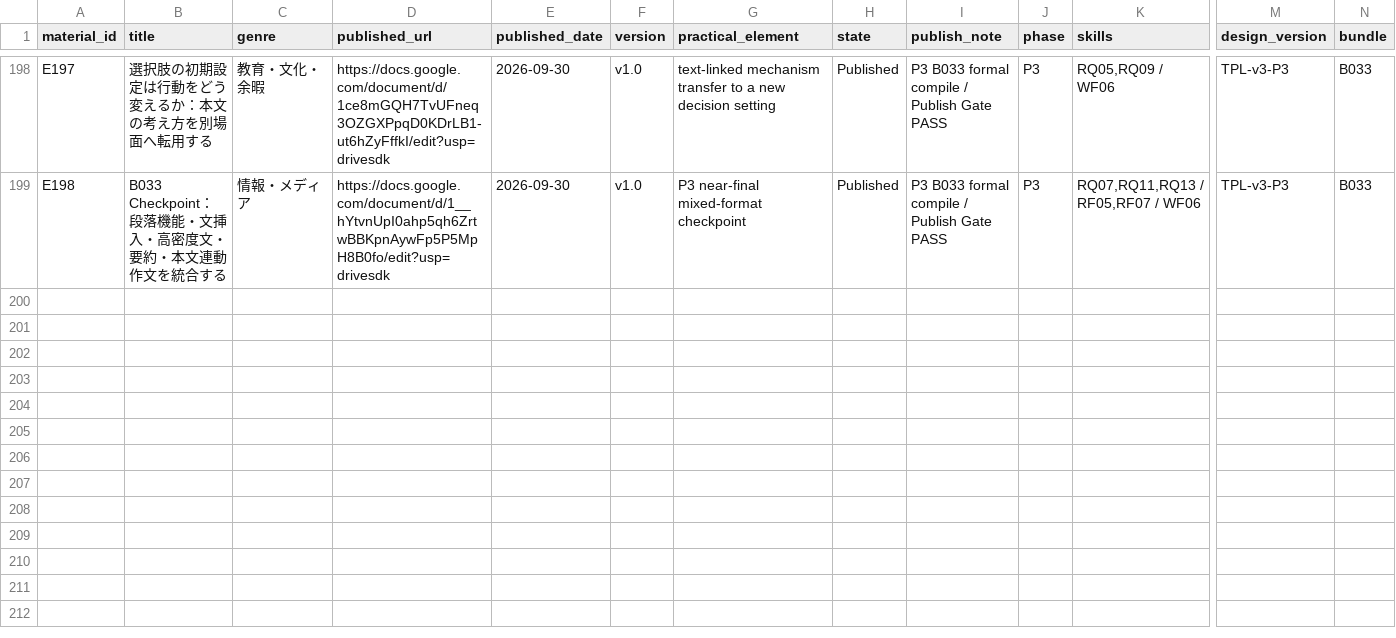
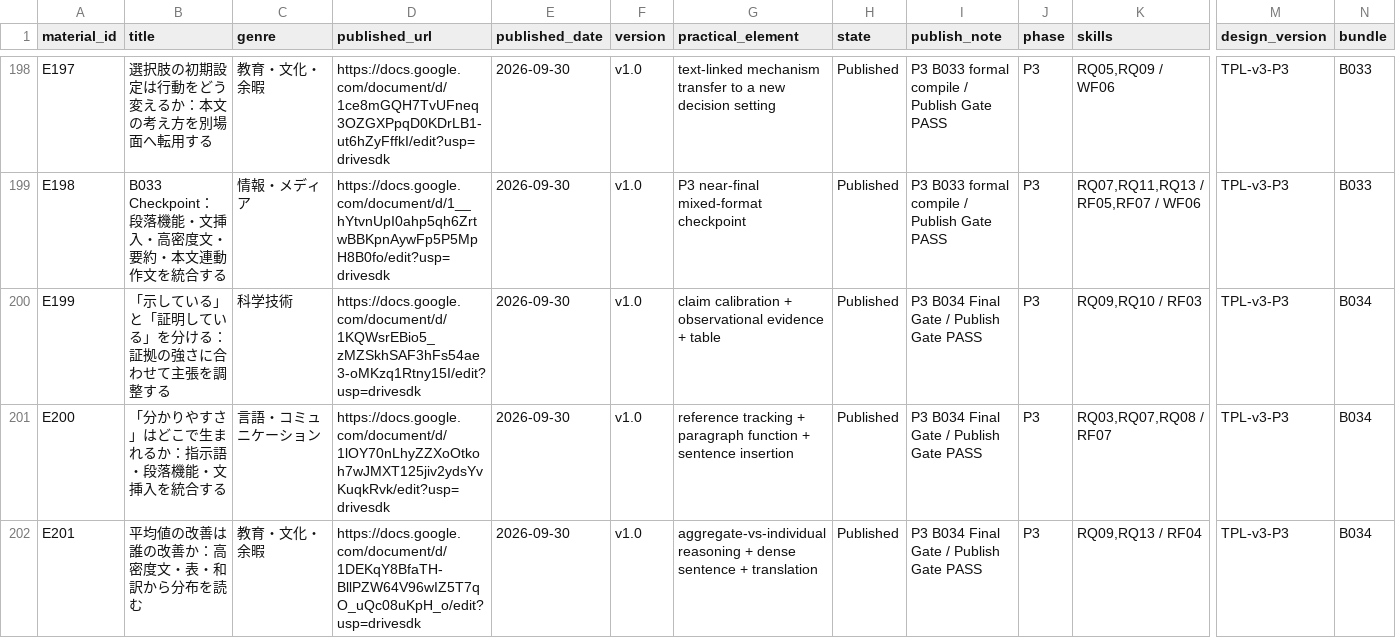
Before and after one commit to Haru2305/english-writing-curriculum, a CSV file: management/material-manifest.csv, drawn as a sheet; only a part is shown, gaps mark what is left out; rows hold the shown columns only; the diff covers the shown part only; the diff names each change by its address in the sheet, - before the commit and + after, or states it on an @@ line.

Commit message:
Add B034 E199-E204 Final Gate to material manifest

```diff
--- a/management/material-manifest.csv
+++ b/management/material-manifest.csv
+row 200: E199 | 「示している」と「証明している」を分ける：証拠の強さに合わせて主張を調整する | 科学技術 | https://docs.google.com/document/d/1KQWsrEBio5_zMZSkhSAF3hFs54ae3-oMKzq1Rtny15I/edit?usp=drivesdk | 2026-09-30 | v1.0 | claim calibration + observational evidence + table | Published | P3 B034 Final Gate / Publish Gate PASS | P3 | RQ09,RQ10 / RF03 | TPL-v3-P3 | B034
+row 201: E200 | 「分かりやすさ」はどこで生まれるか：指示語・段落機能・文挿入を統合する | 言語・コミュニケーション | https://docs.google.com/document/d/1lOY70nLhyZZXoOtkoh7wJMXT125jiv2ydsYvKuqkRvk/edit?usp=drivesdk | 2026-09-30 | v1.0 | reference tracking + paragraph function + sentence insertion | Published | P3 B034 Final Gate / Publish Gate PASS | P3 | RQ03,RQ07,RQ08 / RF07 | TPL-v3-P3 | B034
+row 202: E201 | 平均値の改善は誰の改善か：高密度文・表・和訳から分布を読む | 教育・文化・余暇 | https://docs.google.com/document/d/1DEKqY8BfaTH-BllPZW64V96wIZ5T7qO_uQc08uKpH_o/edit?usp=drivesdk | 2026-09-30 | v1.0 | aggregate-vs-individual reasoning + dense sentence + translation | Published | P3 B034 Final Gate / Publish Gate PASS | P3 | RQ09,RQ13 / RF04 | TPL-v3-P3 | B034
```
Also changed, not shown: 3 added rows elsewhere in this file.
